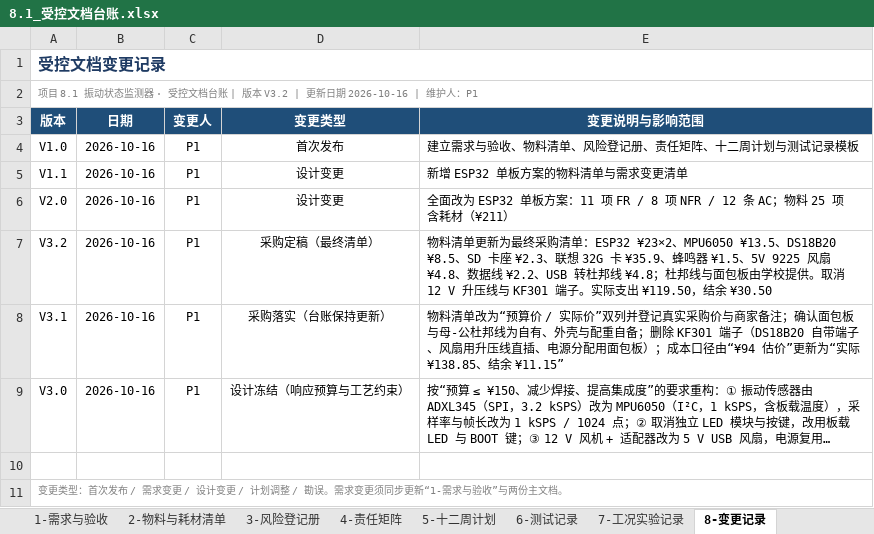
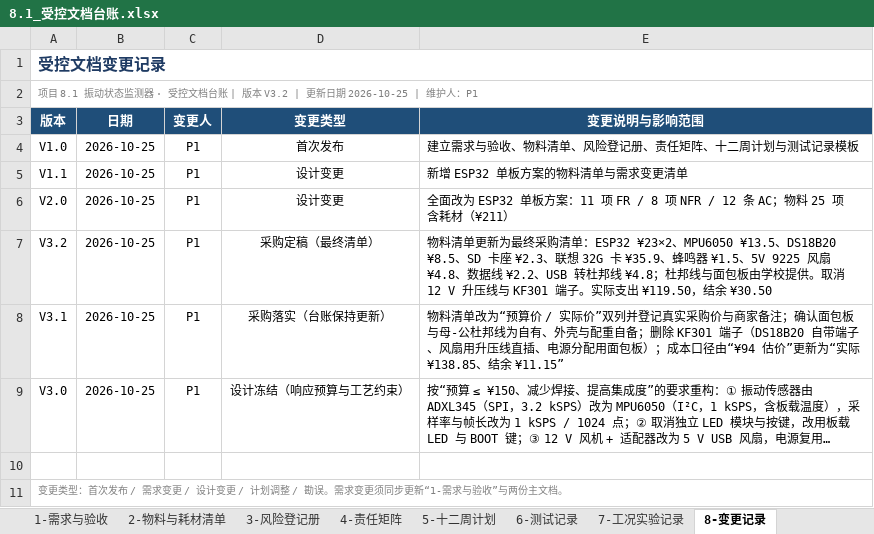
Before and after one commit to Zichuan-ALT/vibration-monitor, an Excel workbook: 8.1_受控文档台账.xlsx, sheet 8-变更记录, drawn as a sheet; long unchanged cells end in …; values as stored, in another font and other column widths than the file's, no borders; charts and pictures not drawn; the diff names each change by its address in the sheet, - before the commit and + after, or states it on an @@ line.

```diff
--- a/8.1_受控文档台账.xlsx (sheet 8-变更记录)
+++ b/8.1_受控文档台账.xlsx (sheet 8-变更记录)
-A2 (版本): …新日期 2026-10-16 | 维护人…
+A2 (版本): …新日期 2026-10-25 | 维护人…
-B4:B9 (日期): 2026-10-16
+B4:B9 (日期): 2026-10-25
```
Also changed, not shown: sheet 2-物料与耗材清单, sheet 3-风险登记册, sheet 4-责任矩阵, sheet 7-工况实验记录, sheet 0-文档控制, sheet 5-十二周计划, 2 more sheets, charts or pictures, 4 other files.
